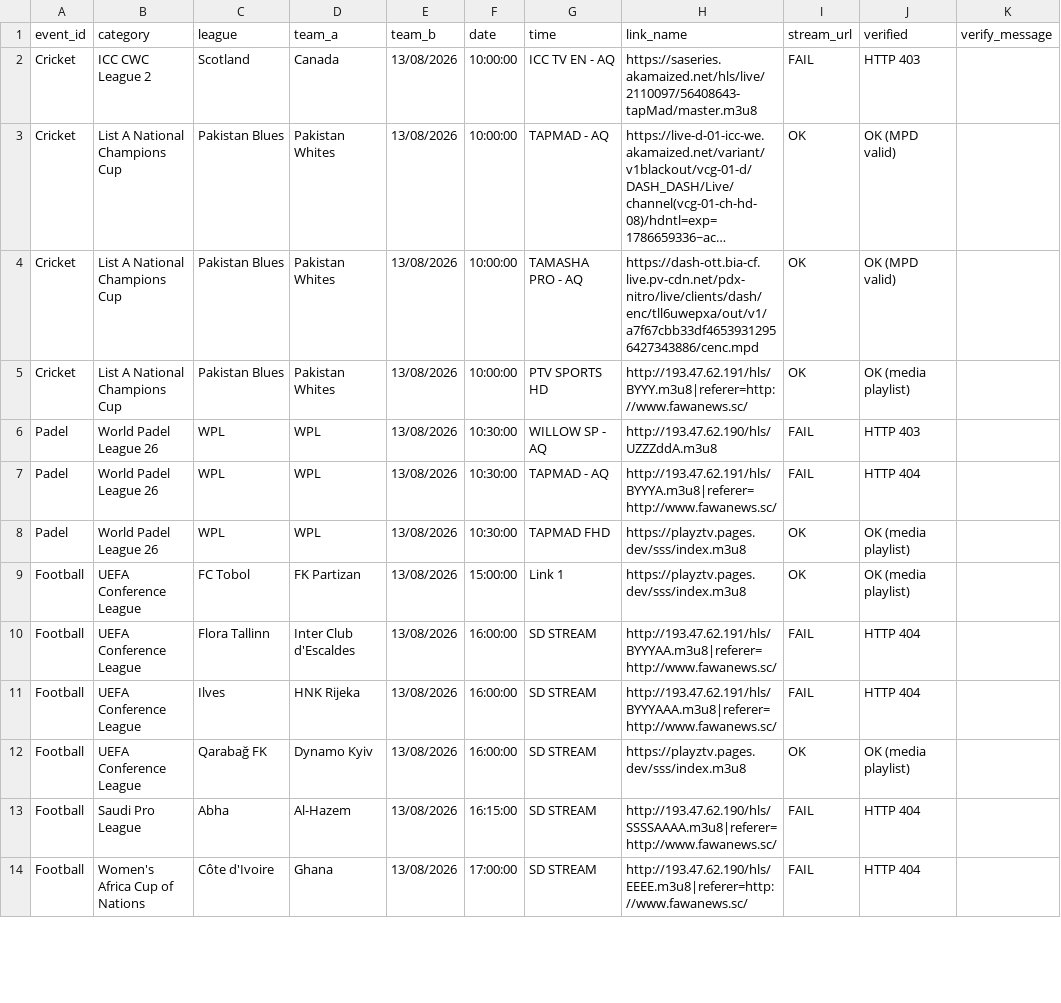
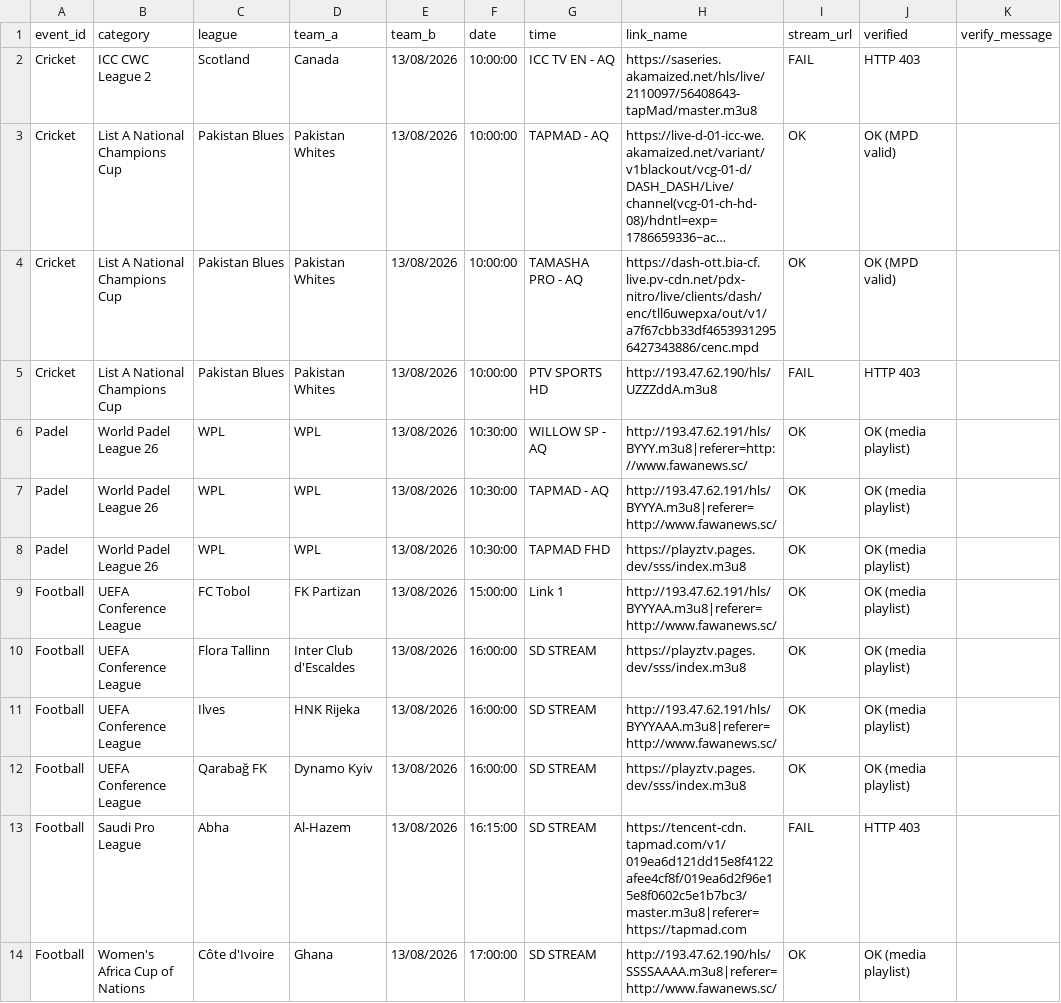
Before and after one commit to khadembd/playztv-playlist, a CSV file: output/playztv_streams.csv, drawn as a sheet; only a part is shown; long unchanged cells end in …; the diff covers the shown part only.

```diff
--- a/output/playztv_streams.csv
+++ b/output/playztv_streams.csv
@@ -4,11 +4,11 @@ event_id,category,league,team_a,team_b,date,time,link_name,stream_url,verified,v
 "Cricket","List A National Champions Cup","Pakistan Blues","Pakistan Whites","13/08/2026","10:00:00","TAMASHA PRO - AQ ","https://dash-ott.bia-cf.live.pv-cdn.net/pdx-nitro/live/clients/dash/enc/tll6uwepxa/out/v1/a7f67cbb33df46539312956427343886/cenc.mpd","OK","OK (MPD valid)"
-"Cricket","List A National Champions Cup","Pakistan Blues","Pakistan Whites","13/08/2026","10:00:00","PTV SPORTS HD","http://193.47.62.191/hls/BYYY.m3u8|referer=http://www.fawanews.sc/","OK","OK (media playlist)"
-"Padel","World Padel League 26","WPL","WPL","13/08/2026","10:30:00","WILLOW SP - AQ ","http://193.47.62.190/hls/UZZZddA.m3u8","FAIL","HTTP 403"
-"Padel","World Padel League 26","WPL","WPL","13/08/2026","10:30:00","TAPMAD - AQ","http://193.47.62.191/hls/BYYYA.m3u8|referer=http://www.fawanews.sc/","FAIL","HTTP 404"
+"Cricket","List A National Champions Cup","Pakistan Blues","Pakistan Whites","13/08/2026","10:00:00","PTV SPORTS HD","http://193.47.62.190/hls/UZZZddA.m3u8","FAIL","HTTP 403"
+"Padel","World Padel League 26","WPL","WPL","13/08/2026","10:30:00","WILLOW SP - AQ ","http://193.47.62.191/hls/BYYY.m3u8|referer=http://www.fawanews.sc/","OK","OK (media playlist)"
+"Padel","World Padel League 26","WPL","WPL","13/08/2026","10:30:00","TAPMAD - AQ","http://193.47.62.191/hls/BYYYA.m3u8|referer=http://www.fawanews.sc/","OK","OK (media playlist)"
 "Padel","World Padel League 26","WPL","WPL","13/08/2026","10:30:00","TAPMAD FHD","https://playztv.pages.dev/sss/index.m3u8","OK","OK (media playlist)"
-"Football","UEFA Conference League","FC Tobol","FK Partizan","13/08/2026","15:00:00","Link 1","https://playztv.pages.dev/sss/index.m3u8","OK","OK (media playlist)"
-"Football","UEFA Conference League","Flora Tallinn","Inter Club d'Escaldes","13/08/2026","16:00:00","SD STREAM ","http://193.47.62.191/hls/BYYYAA.m3u8|referer=http://www.fawanews.sc/","FAIL","HTTP 404"
-"Football","UEFA Conference League","Ilves","HNK Rijeka","13/08/2026","16:00:00","SD STREAM","http://193.47.62.191/hls/BYYYAAA.m3u8|referer=http://www.fawanews.sc/","FAIL","HTTP 404"
+"Football","UEFA Conference League","FC Tobol","FK Partizan","13/08/2026","15:00:00","Link 1","http://193.47.62.191/hls/BYYYAA.m3u8|referer=http://www.fawanews.sc/","OK","OK (media playlist)"
+"Football","UEFA Conference League","Flora Tallinn","Inter Club d'Escaldes","13/08/2026","16:00:00","SD STREAM ","https://playztv.pages.dev/sss/index.m3u8","OK","OK (media playlist)"
+"Football","UEFA Conference League","Ilves","HNK Rijeka","13/08/2026","16:00:00","SD STREAM","http://193.47.62.191/hls/BYYYAAA.m3u8|referer=http://www.fawanews.sc/","OK","OK (media playlist)"
 "Football","UEFA Conference League","Qarabağ FK","Dynamo Kyiv","13/08/2026","16:00:00","SD STREAM ","https://playztv.pages.dev/sss/index.m3u8","OK","OK (media playlist)"
-"Football","Saudi Pro League","Abha","Al-Hazem","13/08/2026","16:15:00","SD STREAM","http://193.47.62.190/hls/SSSSAAAA.m3u8|referer=http://www.fawanews.sc/","FAIL","HTTP 404"
-"Football","Women's Africa Cup of Nations","Côte d'Ivoire","Ghana","13/08/2026","17:00:00","SD STREAM ","http://193.47.62.190/hls/EEEE.m3u8|referer=http://www.fawanews.sc/","FAIL","HTTP 404"
+"Football","Saudi Pro League","Abha","Al-Hazem","13/08/2026","16:15:00","SD STREAM","https://tencent-cdn.tapmad.com/v1/019ea6d121dd15e8f4122afee4cf8f/019ea6d2f96e15e8f0602c5e1b7bc3/master.m3u8|referer=https://tapmad.com","FAIL","HTTP 403"
+"Football","Women's Africa Cup of Nations","Côte d'Ivoire","Ghana","13/08/2026","17:00:00","SD STREAM ","http://193.47.62.190/hls/SSSSAAAA.m3u8|referer=http://www.fawanews.sc/","OK","OK (media playlist)"
```
Also changed, not shown: 102 edited cells elsewhere in this file, 9 other files.
